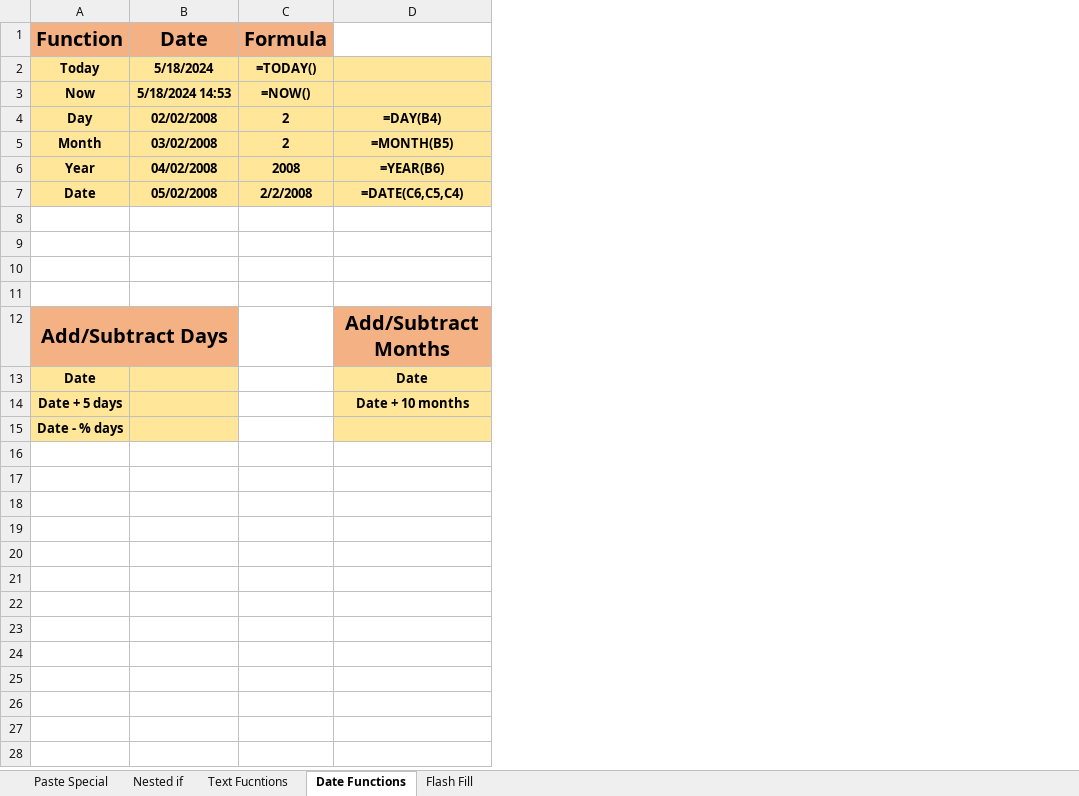
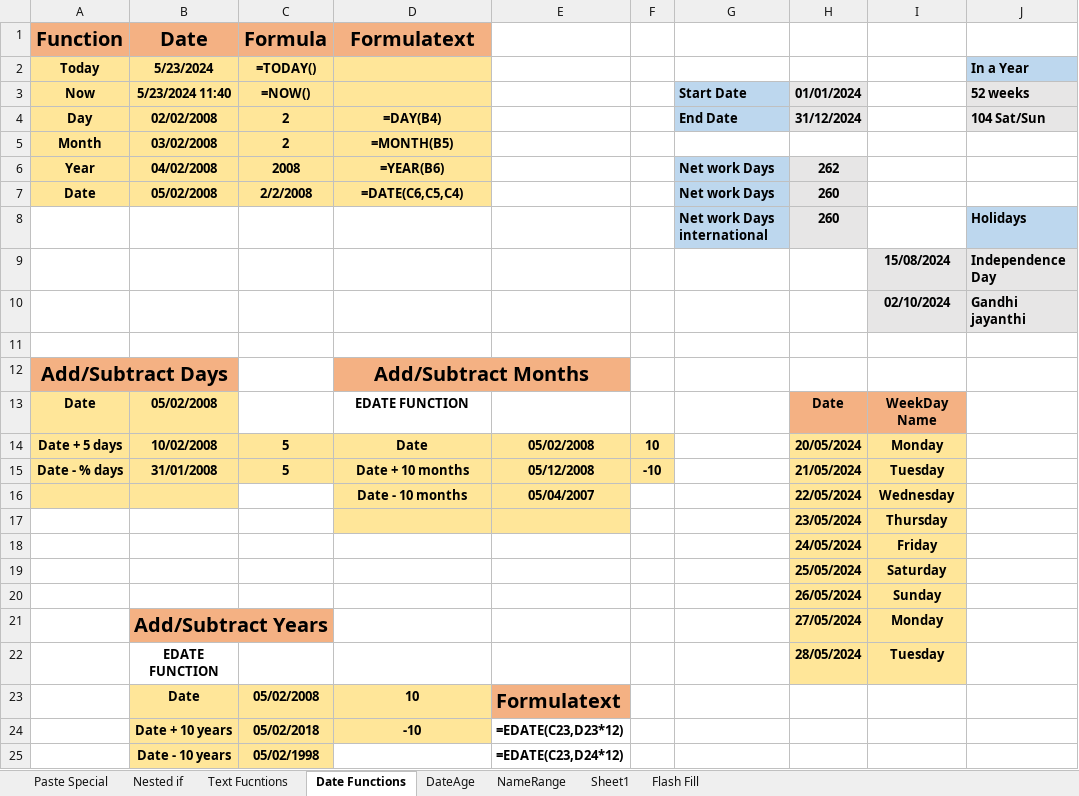
Before and after one commit to ealanraj/MS-EXCEL, an Excel workbook: TutorialsPoint.xlsx, sheet Date Functions, drawn as a sheet; values as stored, in another font and other column widths than the file's, no borders; addresses are those after the commit; the diff names each change by its address in the sheet, - before the commit and + after, or states it on an @@ line.

```diff
--- a/TutorialsPoint.xlsx (sheet Date Functions)
+++ b/TutorialsPoint.xlsx (sheet Date Functions)
+sheet tab: DateAge
+sheet tab: NameRange
+sheet tab: Sheet1
+column E, empty
+column F, empty
+column G, rows 3-8: Start Date | End Date |  | Net work Days | Net work Days | Net work Days international
+column H, rows 3-13: 01/01/2024 | 31/12/2024 |  | 262 | 260 | 260 |  |  |  |  | Date; rows 17-18: 23/05/2024 | 24/05/2024
+column I, rows 9-13: 15/08/2024 | 02/10/2024 |  |  | WeekDay Name; rows 17-18: Thursday | Friday
+column J, rows 2-10: In a Year | 52 weeks | 104 Sat/Sun |  |  |  | Holidays | Independence Day | Gandhi jayanthi
-D1: (empty)
+D1: Formulatext
-D1 fill: none
+D1 fill: #F4B183
-B2 (Date): 5/18/2024
+B2 (Date): 5/23/2024
-B3 (Date): 5/18/2024 14:53
+B3 (Date): 5/23/2024 11:40
-row 8: (empty)
+row 8:  |  |  |  |  |  | Net work Days international | 260 |  | Holidays
-row 9: (empty)
+row 9:  |  |  |  |  |  |  |  | 15/08/2024 | Independence Day
-row 10: (empty)
+row 10:  |  |  |  |  |  |  |  | 02/10/2024 | Gandhi jayanthi
+D12:E12 merged
-B13 (Date): (empty)
+B13 (Date): 05/02/2008
-D13 (Formulatext): Date
+D13 (Formulatext): EDATE FUNCTION
-D13 fill: #FFE699
+D13 fill: none
+row 14: Date + 5 days | 10/02/2008 | 5 | Date | 05/02/2008 | 10 |  | 20/05/2024 | Monday
+row 15: Date - % days | 31/01/2008 | 5 | Date + 10 months | 05/12/2008 | -10 |  | 21/05/2024 | Tuesday
+row 16:  |  |  | Date - 10 months | 05/04/2007 |  |  | 22/05/2024 | Wednesday
-A17 (Function): Date + 5 days
+A17 (Function): (empty)
-A17:B18 fill: #FFE699
+A17:B18 fill: none
-D17 (Formulatext): Date + 10 months
+D17 (Formulatext): (empty)
-A18 (Function): Date - % days
+A18 (Function): (empty)
-D18 fill: #FFE699
+D18 fill: none
+row 19:  |  |  |  |  |  |  | 25/05/2024 | Saturday
+row 20:  |  |  |  |  |  |  | 26/05/2024 | Sunday
+row 21:  | Add/Subtract Years |  |  |  |  |  | 27/05/2024 | Monday
+row 22:  | EDATE FUNCTION |  |  |  |  |  | 28/05/2024 | Tuesday
+row 23:  | Date | 05/02/2008 | 10 | Formulatext
+row 24:  | Date + 10 years | 05/02/2018 | -10 | =EDATE(C23,D23*12)
+row 25:  | Date - 10 years | 05/02/1998 |  | =EDATE(C23,D24*12)
```
Also changed, not shown: sheet Paste Special.
